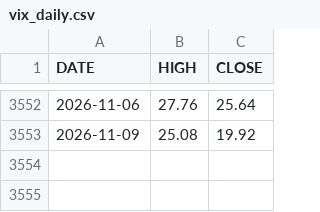
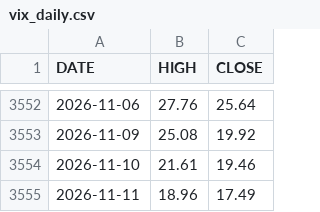
Before and after one commit to marschannewtag-spec/mars-robot, a CSV file: ops/data/pwa/vix_daily.csv, drawn as a sheet; only a part is shown, gaps mark what is left out.

```diff
--- a/ops/data/pwa/vix_daily.csv
+++ b/ops/data/pwa/vix_daily.csv
@@ -3553 +3553,3 @@ DATE,HIGH,CLOSE
 2026-11-09,25.08,19.92
+2026-11-10,21.61,19.46
+2026-11-11,18.96,17.49
```
Also changed, not shown: ops/data/health_log.csv, 5 other files.
